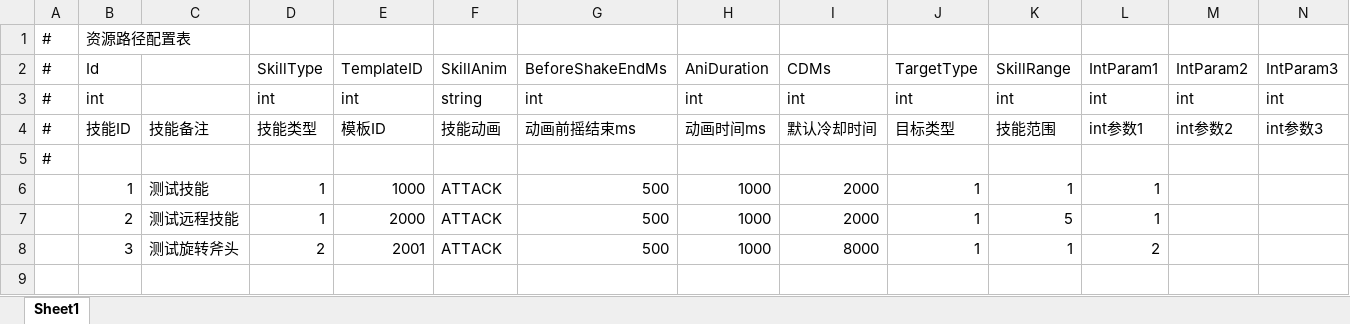
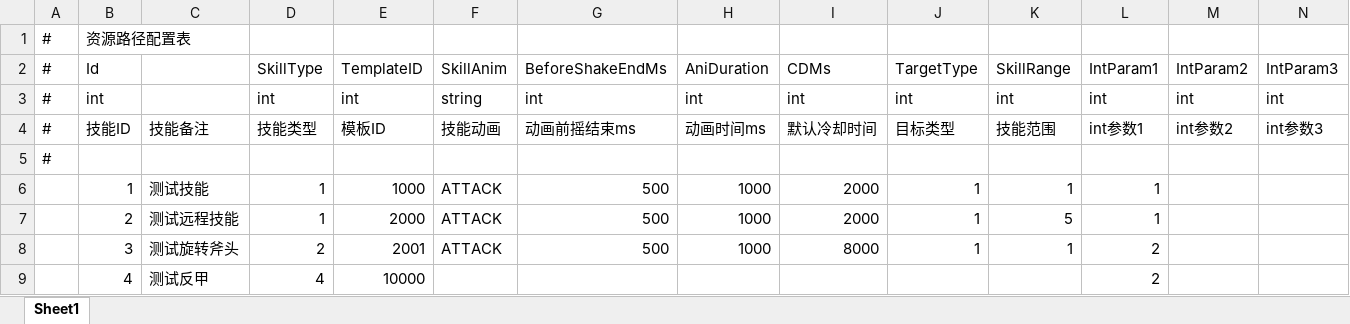
Before and after one commit to Yellowjump/AutoChess, an Excel workbook: Config/Skill.xlsx, sheet Sheet1, drawn as a sheet; only a part is shown; values as stored, in another font and other column widths than the file's, no borders; rows hold the shown columns only; the diff names each change by its address in the sheet, - before the commit and + after, or states it on an @@ line.

```diff
--- a/Config/Skill.xlsx (sheet Sheet1)
+++ b/Config/Skill.xlsx (sheet Sheet1)
+row 9:  | 4 | 测试反甲 | 4 | 10000 |  |  |  |  |  |  | 2
```
Also changed, not shown: Config/Buff.xlsx, Config/Item.xlsx, 15 other files.
